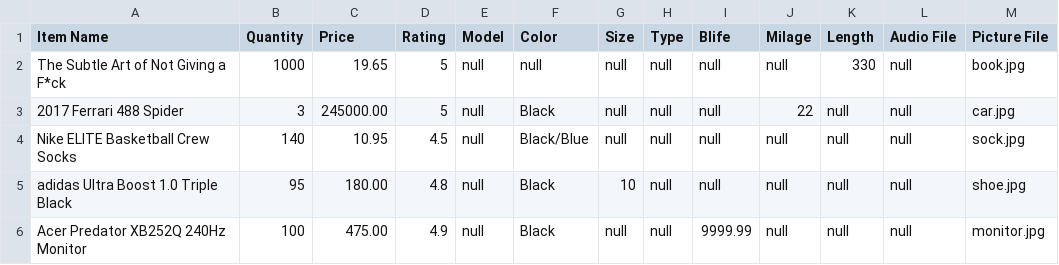
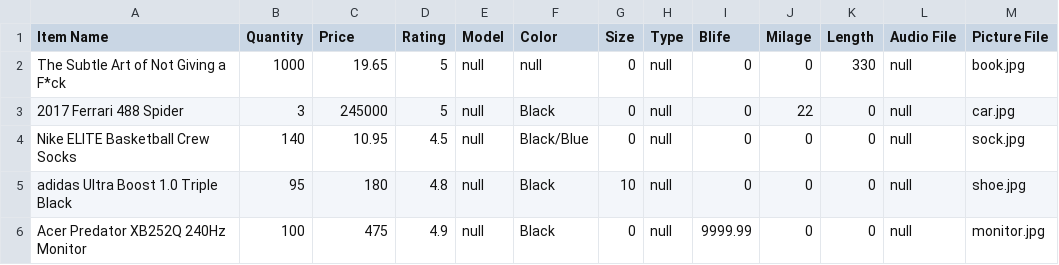
Before and after one commit to jaronhuang/Emazon, a CSV file: Emazon/inventory.csv, drawn as a sheet.

Commit message:
2/5/18 Pulling Info from Inventory complete.

```diff
--- a/Emazon/inventory.csv
+++ b/Emazon/inventory.csv
@@ -1,6 +1,6 @@
 Item Name,Quantity,Price,Rating,Model,Color,Size,Type,Blife,Milage,Length,Audio File,Picture File
-The Subtle Art of Not Giving a F*ck,1000,19.65,5,null,null,null,null,null,null,330,null,book.jpg
-2017 Ferrari 488 Spider,3,245000.00,5,null,Black,null,null,null,22,null,null,car.jpg
-Nike ELITE Basketball Crew Socks,140,10.95,4.5,null,Black/Blue,null,null,null,null,null,null,sock.jpg
-adidas Ultra Boost 1.0 Triple Black,95,180.00,4.8,null,Black,10,null,null,null,null,null,shoe.jpg
-Acer Predator XB252Q 240Hz Monitor,100,475.00,4.9,null,Black,null,null,9999.99,null,null,null,monitor.jpg
+The Subtle Art of Not Giving a F*ck,1000,19.65,5,null,null,0,null,0,0,330,null,book.jpg
+2017 Ferrari 488 Spider,3,245000,5,null,Black,0,null,0,22,0,null,car.jpg
+Nike ELITE Basketball Crew Socks,140,10.95,4.5,null,Black/Blue,0,null,0,0,0,null,sock.jpg
+adidas Ultra Boost 1.0 Triple Black,95,180,4.8,null,Black,10,null,0,0,0,null,shoe.jpg
+Acer Predator XB252Q 240Hz Monitor,100,475,4.9,null,Black,0,null,9999.99,0,0,null,monitor.jpg
```
Also changed, not shown: 3 other files.
